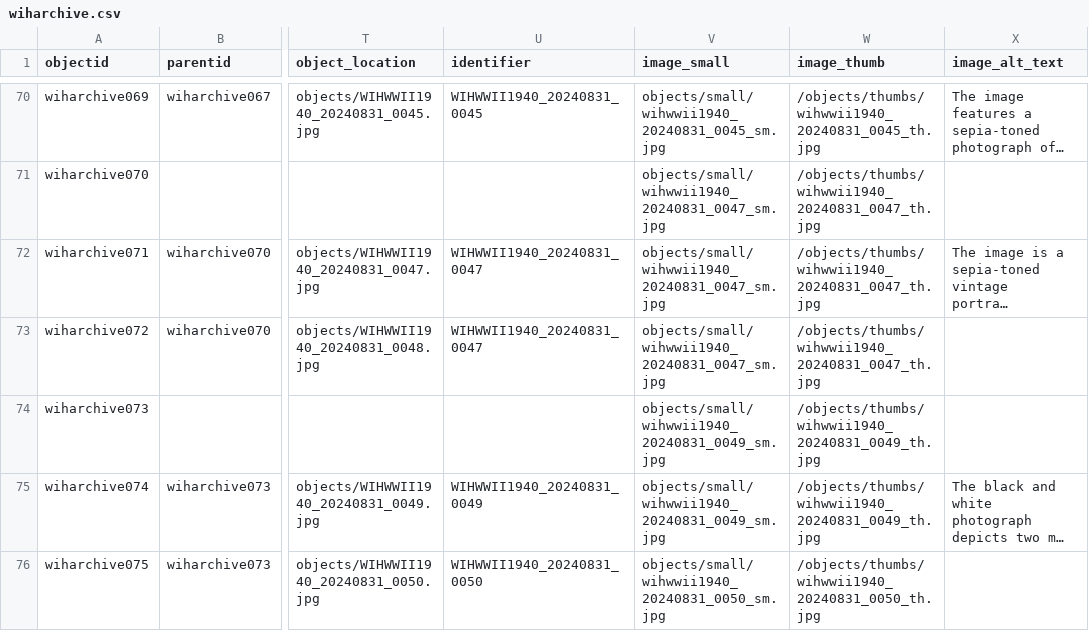
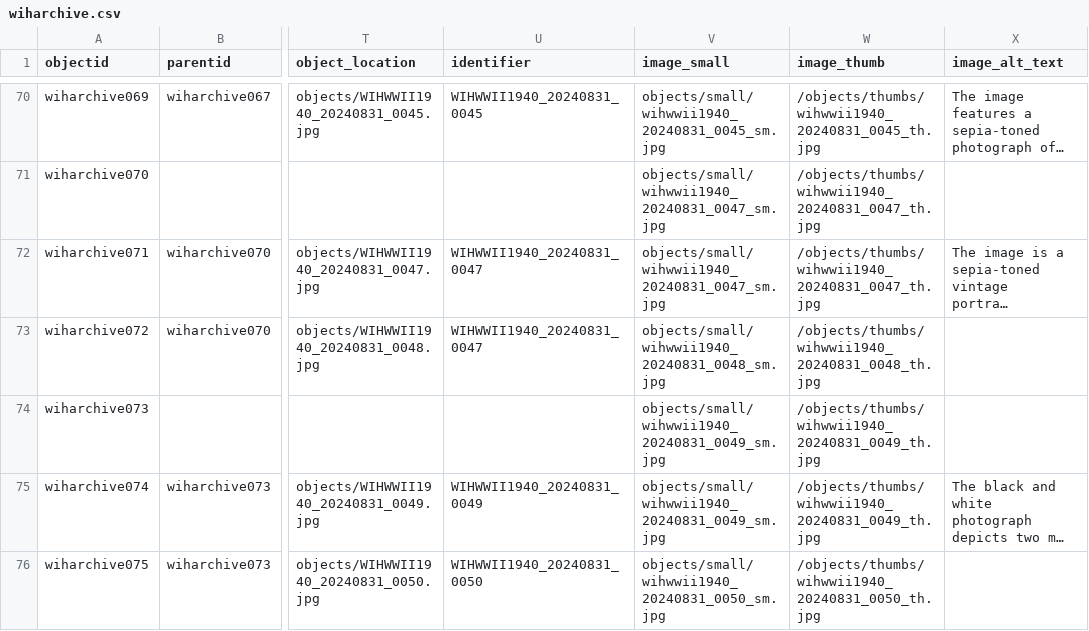
Before and after one commit to cwecrocker/wiharchive, a CSV file: _data/wiharchive.csv, drawn as a sheet; only a part is shown, gaps mark what is left out; long unchanged cells end in …; the diff names each change by its address in the sheet, - before the commit and + after, or states it on an @@ line.

Commit message:
Update metadata

```diff
--- a/_data/wiharchive.csv
+++ b/_data/wiharchive.csv
-V73 (image_small): objects/small/wihwwii1940_20240831_0047_sm.jpg
+V73 (image_small): objects/small/wihwwii1940_20240831_0048_sm.jpg
-W73 (image_thumb): /objects/thumbs/wihwwii1940_20240831_0047_th.jpg
+W73 (image_thumb): /objects/thumbs/wihwwii1940_20240831_0048_th.jpg
```
